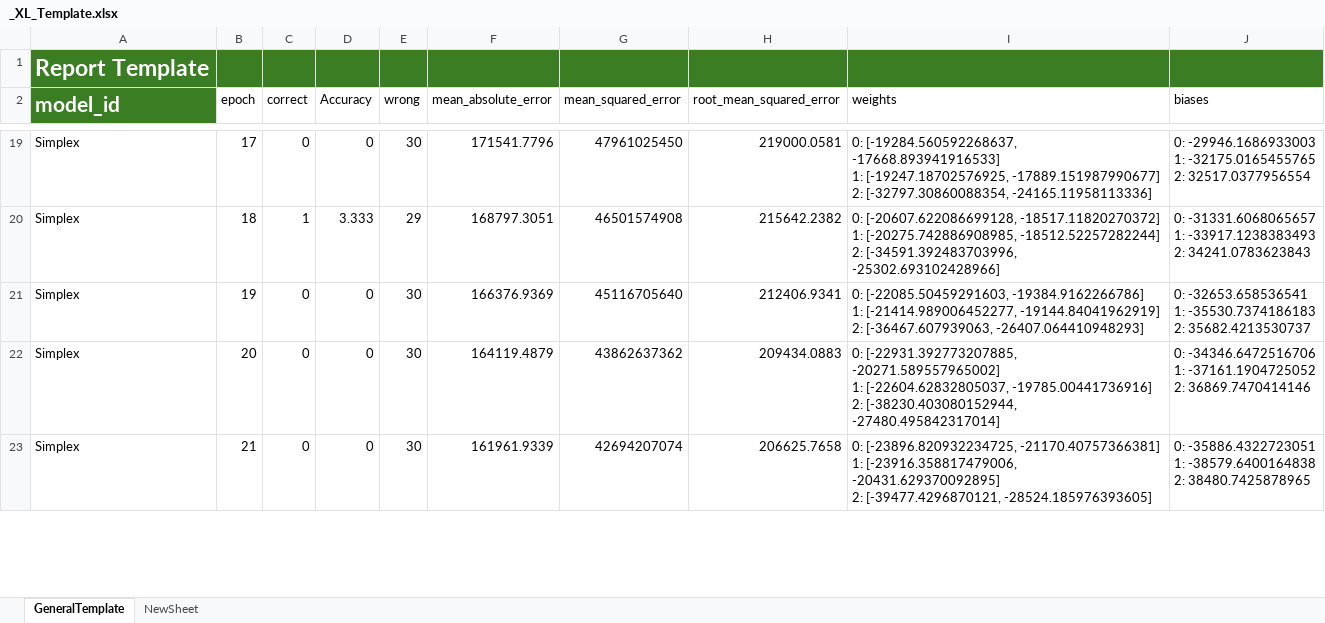
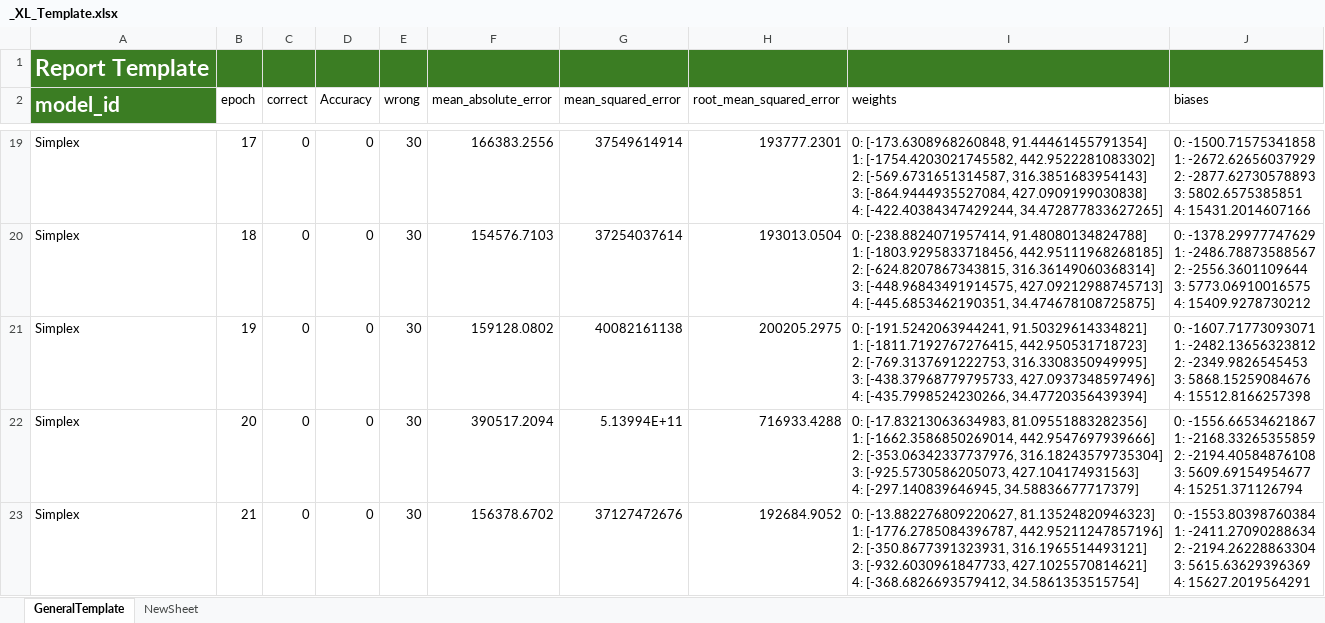
Before and after one commit to Oldwolfster/neural_network_arena, an Excel workbook: src/reports/_XL_Template.xlsx, sheet GeneralTemplate, drawn as a sheet; only a part is shown, gaps mark what is left out; values as stored, in another font and other column widths than the file's, no borders; ↵ is a line break in a cell; the diff covers the shown part only; the diff names each change by its address in the sheet, - before the commit and + after, or states it on an @@ line.

```diff
--- a/src/reports/_XL_Template.xlsx (sheet GeneralTemplate)
+++ b/src/reports/_XL_Template.xlsx (sheet GeneralTemplate)
-F19 (mean_absolute_error): 171541.7796
+F19 (mean_absolute_error): 166383.2556
-G19 (mean_squared_error): 47961025450
+G19 (mean_squared_error): 37549614914
-H19 (root_mean_squared_error): 219000.0581
+H19 (root_mean_squared_error): 193777.2301
-I19 (weights): 0: [-19284.560592268637, -17668.893941916533] ↵ 1: [-19247.18702576925, -17889.151987990677] ↵ 2: [-32797.30860088354, -24165.11958113336]
+I19 (weights): 0: [-173.6308968260848, 91.44461455791354] ↵ 1: [-1754.4203021745582, 442.9522281083302] ↵ 2: [-569.6731651314587, 316.3851683954143] ↵ 3: [-864.9444935527084, 427.0909199030838] ↵ 4: [-422.40384347429244, 34.472877833627265]
-J19 (biases): 0: -29946.1686933003 ↵ 1: -32175.0165455765 ↵ 2: 32517.0377956554
+J19 (biases): 0: -1500.71575341858 ↵ 1: -2672.62656037929 ↵ 2: -2877.62730578893 ↵ 3: 5802.6575385851 ↵ 4: 15431.2014607166
-C20 (correct): 1
+C20 (correct): 0
-D20 (Accuracy): 3.333
+D20 (Accuracy): 0
-E20 (wrong): 29
+E20 (wrong): 30
-F20 (mean_absolute_error): 168797.3051
+F20 (mean_absolute_error): 154576.7103
-G20 (mean_squared_error): 46501574908
+G20 (mean_squared_error): 37254037614
-H20 (root_mean_squared_error): 215642.2382
+H20 (root_mean_squared_error): 193013.0504
-I20 (weights): 0: [-20607.622086699128, -18517.11820270372] ↵ 1: [-20275.742886908985, -18512.52257282244] ↵ 2: [-34591.392483703996, -25302.693102428966]
+I20 (weights): 0: [-238.8824071957414, 91.48080134824788] ↵ 1: [-1803.9295833718456, 442.95111968268185] ↵ 2: [-624.8207867343815, 316.36149060368314] ↵ 3: [-448.96843491914575, 427.09212988745713] ↵ 4: [-445.6853462190351, 34.474678108725875]
-J20 (biases): 0: -31331.6068065657 ↵ 1: -33917.1238383493 ↵ 2: 34241.0783623843
+J20 (biases): 0: -1378.29977747629 ↵ 1: -2486.78873588567 ↵ 2: -2556.3601109644 ↵ 3: 5773.06910016575 ↵ 4: 15409.9278730212
-F21 (mean_absolute_error): 166376.9369
+F21 (mean_absolute_error): 159128.0802
-G21 (mean_squared_error): 45116705640
+G21 (mean_squared_error): 40082161138
-H21 (root_mean_squared_error): 212406.9341
+H21 (root_mean_squared_error): 200205.2975
-I21 (weights): 0: [-22085.50459291603, -19384.9162266786] ↵ 1: [-21414.989006452277, -19144.84041962919] ↵ 2: [-36467.607939063, -26407.064410948293]
+I21 (weights): 0: [-191.5242063944241, 91.50329614334821] ↵ 1: [-1811.7192767276415, 442.950531718723] ↵ 2: [-769.3137691222753, 316.3308350949995] ↵ 3: [-438.37968779795733, 427.0937348597496] ↵ 4: [-435.7998524230266, 34.47720356439394]
-J21 (biases): 0: -32653.658536541 ↵ 1: -35530.7374186183 ↵ 2: 35682.4213530737
+J21 (biases): 0: -1607.71773093071 ↵ 1: -2482.13656323812 ↵ 2: -2349.9826545453 ↵ 3: 5868.15259084676 ↵ 4: 15512.8166257398
-F22 (mean_absolute_error): 164119.4879
+F22 (mean_absolute_error): 390517.2094
-G22 (mean_squared_error): 43862637362
+G22 (mean_squared_error): 5.13994E+11
-H22 (root_mean_squared_error): 209434.0883
+H22 (root_mean_squared_error): 716933.4288
-I22 (weights): 0: [-22931.392773207885, -20271.589557965002] ↵ 1: [-22604.62832805037, -19785.00441736916] ↵ 2: [-38230.403080152944, -27480.495842317014]
+I22 (weights): 0: [-17.83213063634983, 81.09551883282356] ↵ 1: [-1662.3586850269014, 442.9547697939666] ↵ 2: [-353.06342337737976, 316.18243579735304] ↵ 3: [-925.5730586205073, 427.104174931563] ↵ 4: [-297.140839646945, 34.58836677717379]
-J22 (biases): 0: -34346.6472516706 ↵ 1: -37161.1904725052 ↵ 2: 36869.7470414146
+J22 (biases): 0: -1556.66534621867 ↵ 1: -2168.33265355859 ↵ 2: -2194.40584876108 ↵ 3: 5609.69154954677 ↵ 4: 15251.371126794
-F23 (mean_absolute_error): 161961.9339
+F23 (mean_absolute_error): 156378.6702
-G23 (mean_squared_error): 42694207074
+G23 (mean_squared_error): 37127472676
-H23 (root_mean_squared_error): 206625.7658
+H23 (root_mean_squared_error): 192684.9052
-I23 (weights): 0: [-23896.820932234725, -21170.40757366381] ↵ 1: [-23916.358817479006, -20431.629370092895] ↵ 2: [-39477.4296870121, -28524.185976393605]
+I23 (weights): 0: [-13.882276809220627, 81.13524820946323] ↵ 1: [-1776.2785084396787, 442.95211247857196] ↵ 2: [-350.8677391323931, 316.1965514493121] ↵ 3: [-932.6030961847733, 427.1025570814621] ↵ 4: [-368.6826693579412, 34.5861353515754]
-J23 (biases): 0: -35886.4322723051 ↵ 1: -38579.6400164838 ↵ 2: 38480.7425878965
+J23 (biases): 0: -1553.80398760384 ↵ 1: -2411.27090288634 ↵ 2: -2194.26228863304 ↵ 3: 5615.63629396369 ↵ 4: 15627.2019564291
```
Also changed, not shown: 326 edited cells elsewhere in this sheet, 24 other files.
